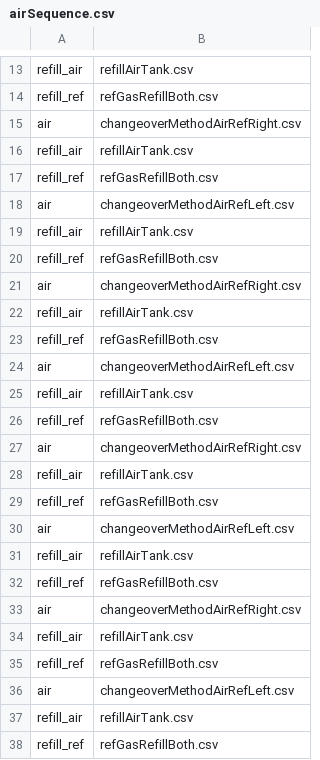
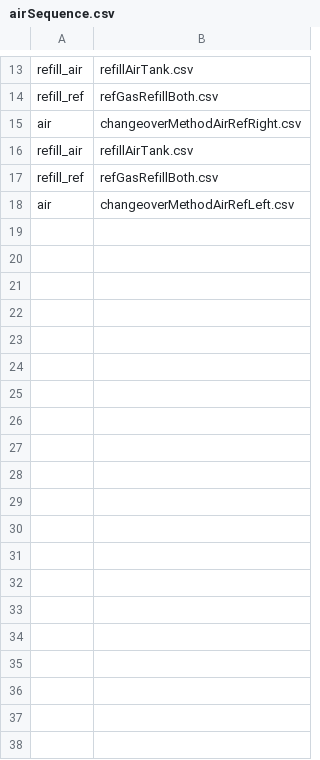
Before and after one commit to davidbajnai/TARDIS, a CSV file: Sequences/airSequence.csv, drawn as a sheet; only a part is shown, gaps mark what is left out; the diff covers the shown part only; the diff names each change by its address in the sheet, - before the commit and + after, or states it on an @@ line.

```diff
--- a/Sequences/airSequence.csv
+++ b/Sequences/airSequence.csv
-row 19: refill_air | refillAirTank.csv
-row 20: refill_ref | refGasRefillBoth.csv
-row 21: air | changeoverMethodAirRefRight.csv
-row 22: refill_air | refillAirTank.csv
-row 23: refill_ref | refGasRefillBoth.csv
-row 24: air | changeoverMethodAirRefLeft.csv
-row 25: refill_air | refillAirTank.csv
-row 26: refill_ref | refGasRefillBoth.csv
-row 27: air | changeoverMethodAirRefRight.csv
-row 28: refill_air | refillAirTank.csv
-row 29: refill_ref | refGasRefillBoth.csv
-row 30: air | changeoverMethodAirRefLeft.csv
-row 31: refill_air | refillAirTank.csv
-row 32: refill_ref | refGasRefillBoth.csv
-row 33: air | changeoverMethodAirRefRight.csv
-row 34: refill_air | refillAirTank.csv
-row 35: refill_ref | refGasRefillBoth.csv
-row 36: air | changeoverMethodAirRefLeft.csv
-row 37: refill_air | refillAirTank.csv
-row 38: refill_ref | refGasRefillBoth.csv
```
Also changed, not shown: 22 removed rows elsewhere in this file, Methods/refillAirTank.csv, Sequences/refGasSequence.csv, 3 other files.
